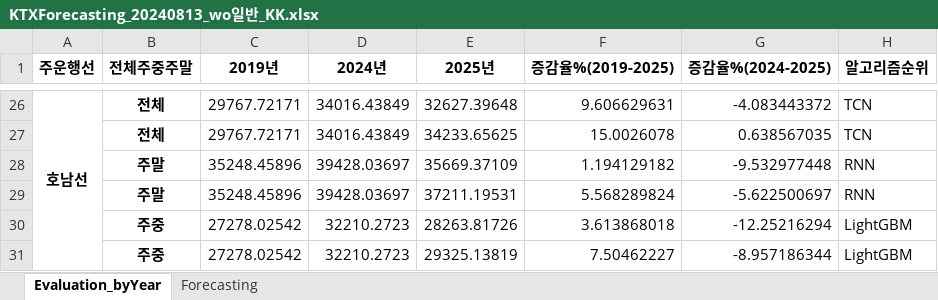
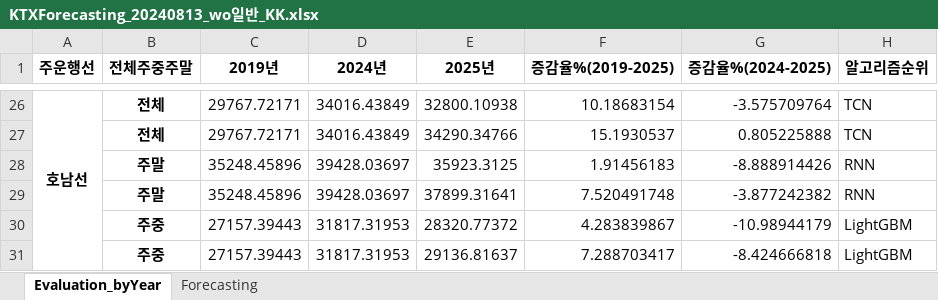
Before and after one commit to thekimk/DEBA-Research, an Excel workbook: Project-KTXForecasting/Result/KTXForecasting_20240813_wo일반_KK.xlsx, sheet Evaluation_byYear, drawn as a sheet; only a part is shown, gaps mark what is left out; values as stored, in another font and other column widths than the file's, no borders; removed rows and columns are numbered as before the commit, all else as after; the diff covers the shown part only; the diff names each change by its address in the sheet, - before the commit and + after, or states it on an @@ line.

```diff
--- a/Project-KTXForecasting/Result/KTXForecasting_20240813_wo일반_KK.xlsx (sheet Evaluation_byYear)
+++ b/Project-KTXForecasting/Result/KTXForecasting_20240813_wo일반_KK.xlsx (sheet Evaluation_byYear)
-E26 (2025년): 32627.39648
+E26 (2025년): 32800.10938
-F26 (증감율%(2019-2025)): 9.606629631
+F26 (증감율%(2019-2025)): 10.18683154
-G26 (증감율%(2024-2025)): -4.083443372
+G26 (증감율%(2024-2025)): -3.575709764
-E27 (2025년): 34233.65625
+E27 (2025년): 34290.34766
-F27 (증감율%(2019-2025)): 15.0026078
+F27 (증감율%(2019-2025)): 15.1930537
-G27 (증감율%(2024-2025)): 0.638567035
+G27 (증감율%(2024-2025)): 0.805225888
-E28 (2025년): 35669.37109
+E28 (2025년): 35923.3125
-F28 (증감율%(2019-2025)): 1.194129182
+F28 (증감율%(2019-2025)): 1.91456183
-G28 (증감율%(2024-2025)): -9.532977448
+G28 (증감율%(2024-2025)): -8.888914426
-E29 (2025년): 37211.19531
+E29 (2025년): 37899.31641
-F29 (증감율%(2019-2025)): 5.568289824
+F29 (증감율%(2019-2025)): 7.520491748
-G29 (증감율%(2024-2025)): -5.622500697
+G29 (증감율%(2024-2025)): -3.877242382
-row 30:  | 주중 | 27278.02542 | 32210.2723 | 28263.81726 | 3.613868018 | -12.25216294 | LightGBM
-row 31:  | 주중 | 27278.02542 | 32210.2723 | 29325.13819 | 7.50462227 | -8.957186344 | LightGBM
+row 30:  | 주중 | 27157.39443 | 31817.31953 | 28320.77372 | 4.283839867 | -10.98944179 | LightGBM
+row 31:  | 주중 | 27157.39443 | 31817.31953 | 29136.81637 | 7.288703417 | -8.424666818 | LightGBM
```
Also changed, not shown: 8 added rows, 8 removed rows and 48 edited cells elsewhere in this sheet, sheet Forecasting, 3 other files.
